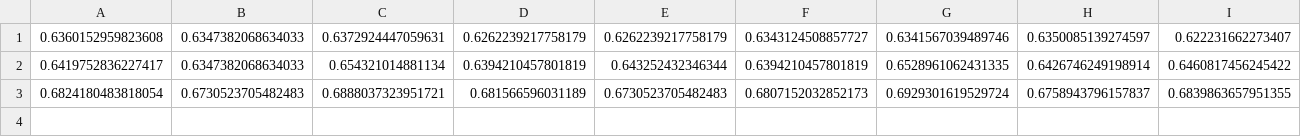
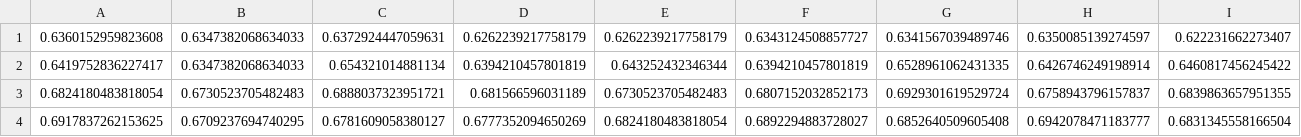
Before and after one commit to damoba/temp, a CSV file: accuracies.csv, drawn as a sheet; only a part is shown; rows hold the shown columns only; the diff names each change by its address in the sheet, - before the commit and + after, or states it on an @@ line.

Commit message:
Update accuracies.csv

```diff
--- a/accuracies.csv
+++ b/accuracies.csv
+row 4: 0.6917837262153625 | 0.6709237694740295 | 0.6781609058380127 | 0.6777352094650269 | 0.6824180483818054 | 0.6892294883728027 | 0.6852640509605408 | 0.6942078471183777 | 0.6831345558166504
```
